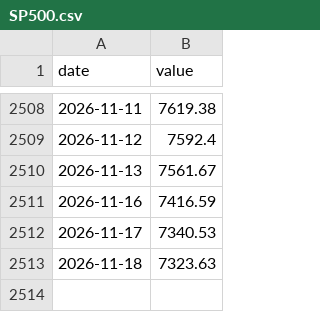
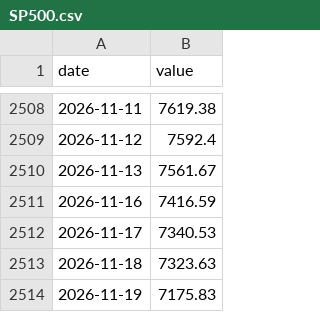
Before and after one commit to cyby2000/fred-relay, a CSV file: data/SP500.csv, drawn as a sheet; only a part is shown, gaps mark what is left out; the diff names each change by its address in the sheet, - before the commit and + after, or states it on an @@ line.

```diff
--- a/data/SP500.csv
+++ b/data/SP500.csv
+row 2514: 2026-11-19 | 7175.83
```
Also changed, not shown: data/T10Y2Y.csv.
